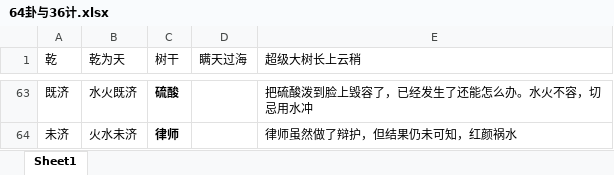
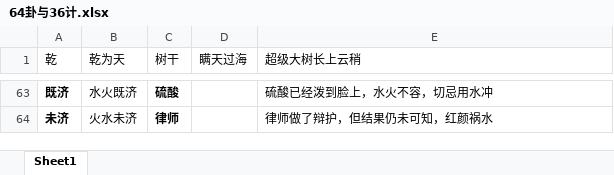
Before and after one commit to YinChao126/MagicMemory, an Excel workbook: 记忆实战/64卦与36计.xlsx, sheet Sheet1, drawn as a sheet; only a part is shown, gaps mark what is left out; values as stored, in another font and other column widths than the file's, no borders; the diff covers the shown part only; the diff names each change by its address in the sheet, - before the commit and + after, or states it on an @@ line.

```diff
--- a/记忆实战/64卦与36计.xlsx (sheet Sheet1)
+++ b/记忆实战/64卦与36计.xlsx (sheet Sheet1)
-A63:A64 bold: off
+A63:A64 bold: on
-E63 (超级大树长上云稍): 把硫酸泼到脸上毁容了，已经发生了还能怎么办。水火不容，切忌用水冲
+E63 (超级大树长上云稍): 硫酸已经泼到脸上，水火不容，切忌用水冲
-E64 (超级大树长上云稍): 律师虽然做了辩护，但结果仍未可知，红颜祸水
+E64 (超级大树长上云稍): 律师做了辩护，但结果仍未可知，红颜祸水
```
Also changed, not shown: 35 edited cells and cell formats elsewhere in this sheet, 编码/数字矩阵映射.xlsx.
